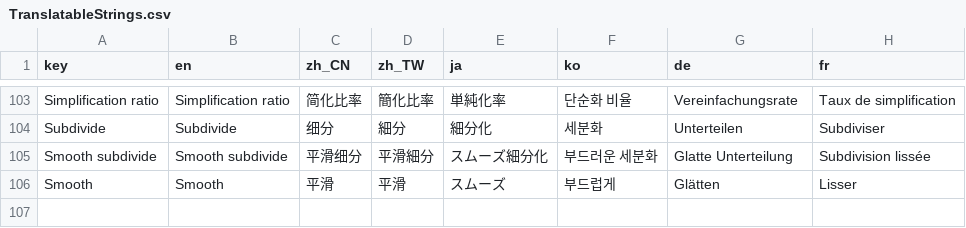
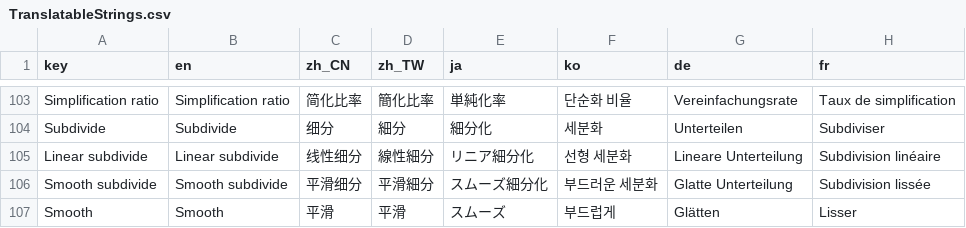
Before and after one commit to djacidfx/Ciallo, a CSV file: Ciallo/Localization/TranslatableStrings.csv, drawn as a sheet; only a part is shown, gaps mark what is left out.

Commit message:
Linear subdivide

```diff
--- a/Ciallo/Localization/TranslatableStrings.csv
+++ b/Ciallo/Localization/TranslatableStrings.csv
@@ -104,2 +104,3 @@ Simplification ratio,Simplification ratio,简化比率,簡化比率,単純化率
 Subdivide,Subdivide,细分,細分,細分化,세분화,Unterteilen,Subdiviser
+Linear subdivide,Linear subdivide,线性细分,線性細分,リニア細分化,선형 세분화,Lineare Unterteilung,Subdivision linéaire
 Smooth subdivide,Smooth subdivide,平滑细分,平滑細分,スムーズ細分化,부드러운 세분화,Glatte Unterteilung,Subdivision lissée
```
Also changed, not shown: 2 other files.
